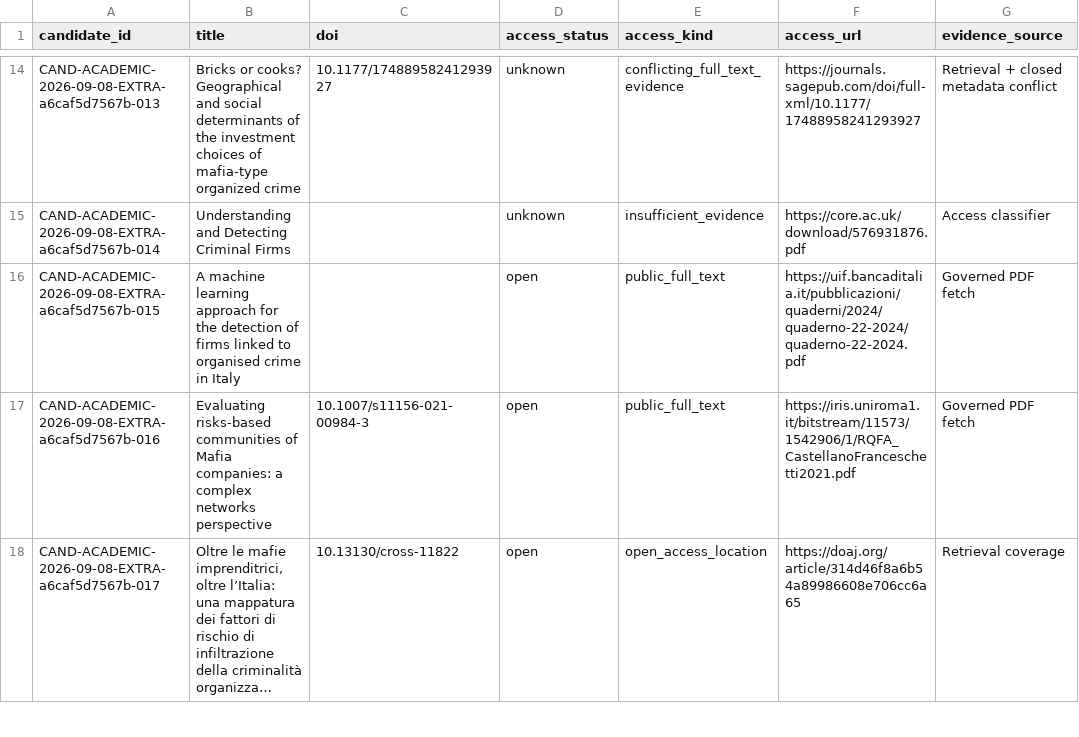
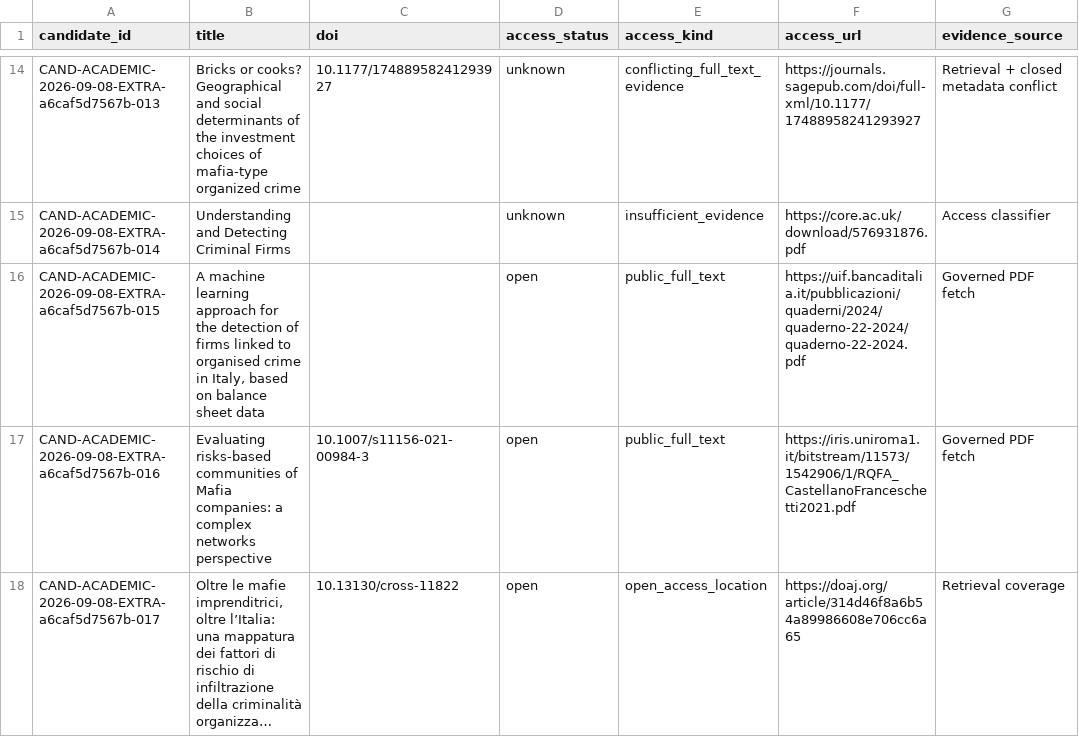
Before and after one commit to colazeta/criminal_infiltration_in_legal_economy_review, a CSV file: data/curation/access_coverage.csv, drawn as a sheet; only a part is shown, gaps mark what is left out; long unchanged cells end in …; the diff names each change by its address in the sheet, - before the commit and + after, or states it on an @@ line.

```diff
--- a/data/curation/access_coverage.csv
+++ b/data/curation/access_coverage.csv
-B16 (title): …crime in Italy
+B16 (title): …crime in Italy, based on balance sheet data
```
